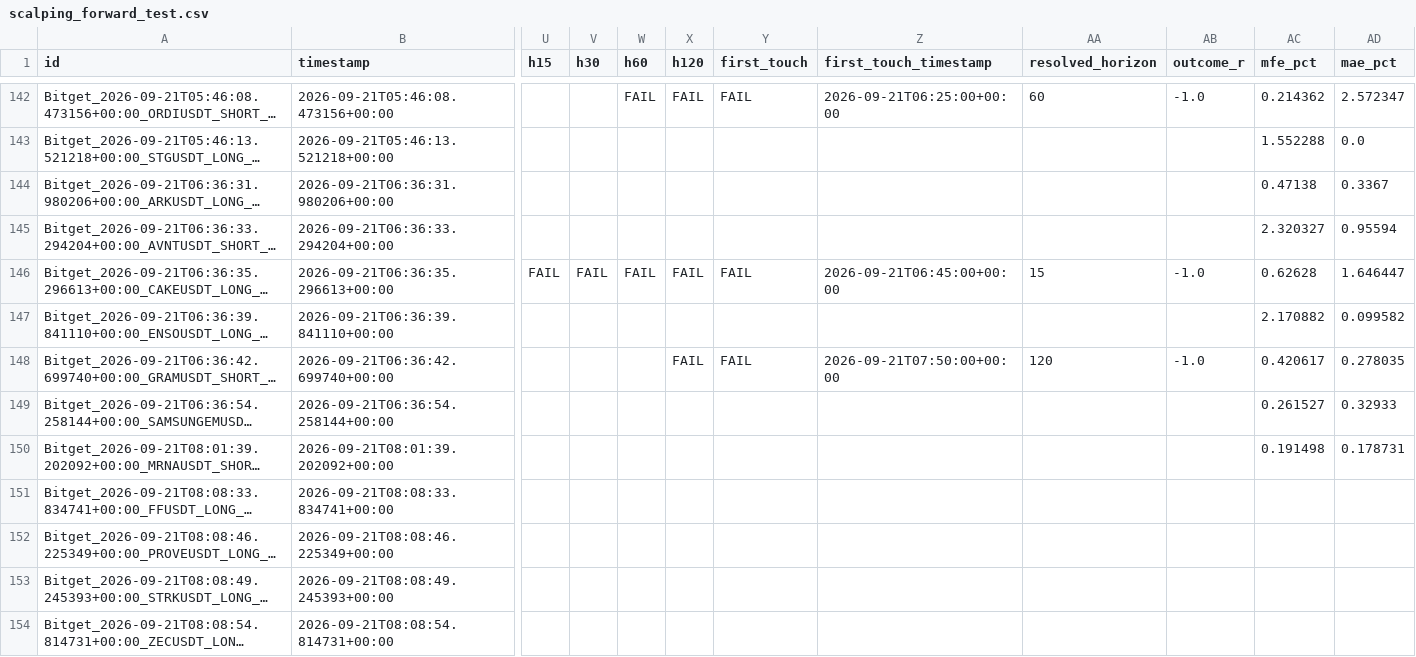
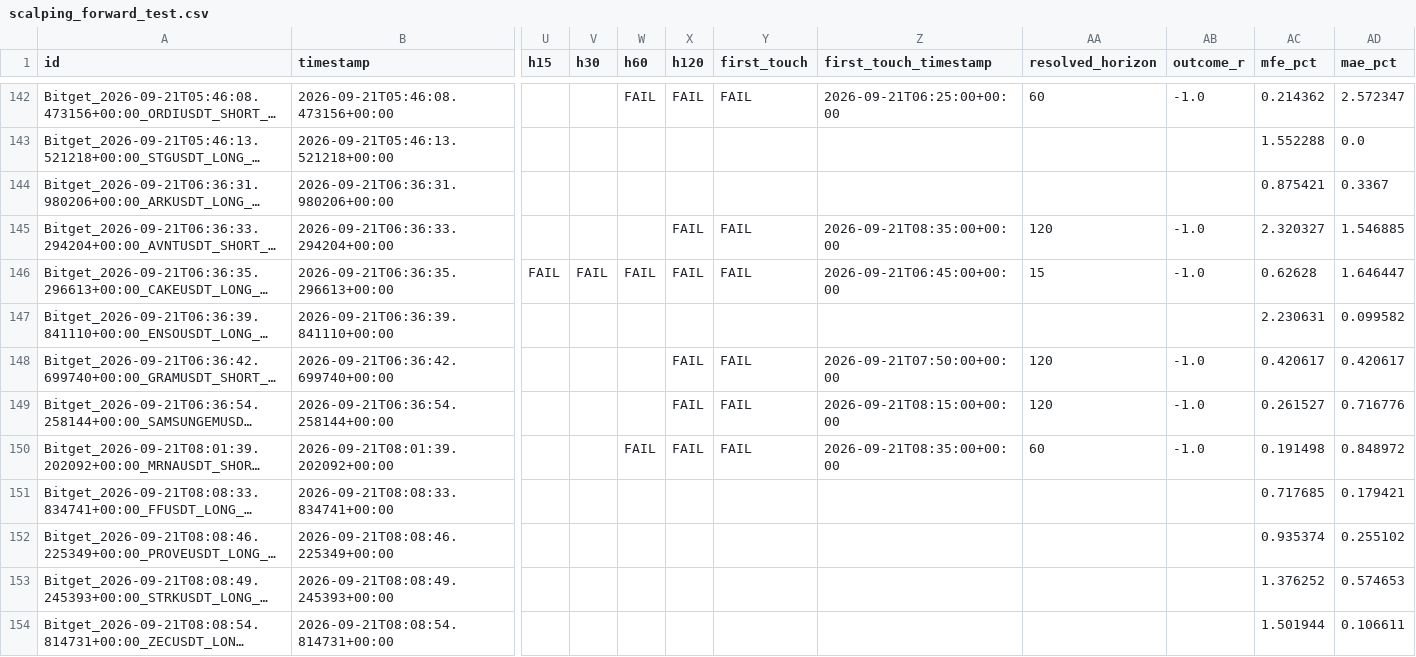
Before and after one commit to KikikJourney/Crypto-Scanner, a CSV file: data/scalping_forward_test.csv, drawn as a sheet; only a part is shown, gaps mark what is left out; long unchanged cells end in …; the diff covers the shown part only; the diff names each change by its address in the sheet, - before the commit and + after, or states it on an @@ line.

```diff
--- a/data/scalping_forward_test.csv
+++ b/data/scalping_forward_test.csv
-AC144 (mfe_pct): 0.47138
+AC144 (mfe_pct): 0.875421
-X145 (h120): (empty)
+X145 (h120): FAIL
-Y145 (first_touch): (empty)
+Y145 (first_touch): FAIL
-Z145 (first_touch_timestamp): (empty)
+Z145 (first_touch_timestamp): 2026-09-21T08:35:00+00:00
-AA145 (resolved_horizon): (empty)
+AA145 (resolved_horizon): 120
-AB145 (outcome_r): (empty)
+AB145 (outcome_r): -1.0
-AD145 (mae_pct): 0.95594
+AD145 (mae_pct): 1.546885
-AC147 (mfe_pct): 2.170882
+AC147 (mfe_pct): 2.230631
-AD148 (mae_pct): 0.278035
+AD148 (mae_pct): 0.420617
-X149:X150 (h120): (empty)
+X149:X150 (h120): FAIL
-Y149:Y150 (first_touch): (empty)
+Y149:Y150 (first_touch): FAIL
-Z149 (first_touch_timestamp): (empty)
+Z149 (first_touch_timestamp): 2026-09-21T08:15:00+00:00
-AA149 (resolved_horizon): (empty)
+AA149 (resolved_horizon): 120
-AB149:AB150 (outcome_r): (empty)
+AB149:AB150 (outcome_r): -1.0
-AD149 (mae_pct): 0.32933
+AD149 (mae_pct): 0.716776
-W150 (h60): (empty)
+W150 (h60): FAIL
-Z150 (first_touch_timestamp): (empty)
+Z150 (first_touch_timestamp): 2026-09-21T08:35:00+00:00
-AA150 (resolved_horizon): (empty)
+AA150 (resolved_horizon): 60
-AD150 (mae_pct): 0.178731
+AD150 (mae_pct): 0.848972
-AC151 (mfe_pct): (empty)
+AC151 (mfe_pct): 0.717685
-AD151 (mae_pct): (empty)
+AD151 (mae_pct): 0.179421
-AC152 (mfe_pct): (empty)
+AC152 (mfe_pct): 0.935374
-AD152 (mae_pct): (empty)
+AD152 (mae_pct): 0.255102
-AC153 (mfe_pct): (empty)
+AC153 (mfe_pct): 1.376252
-AD153 (mae_pct): (empty)
+AD153 (mae_pct): 0.574653
-AC154 (mfe_pct): (empty)
+AC154 (mfe_pct): 1.501944
-AD154 (mae_pct): (empty)
+AD154 (mae_pct): 0.106611
```
Also changed, not shown: 10 edited cells elsewhere in this file, data/actionable_signals.csv, data/signal_funnel_summary.csv, 3 other files.
